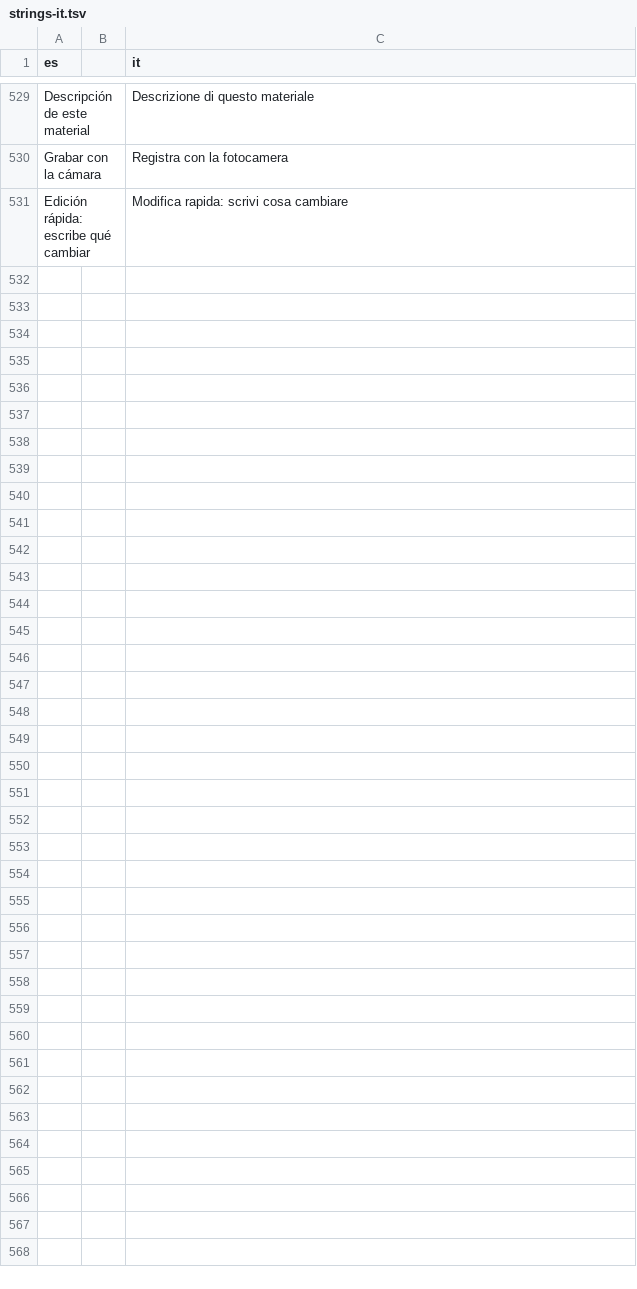
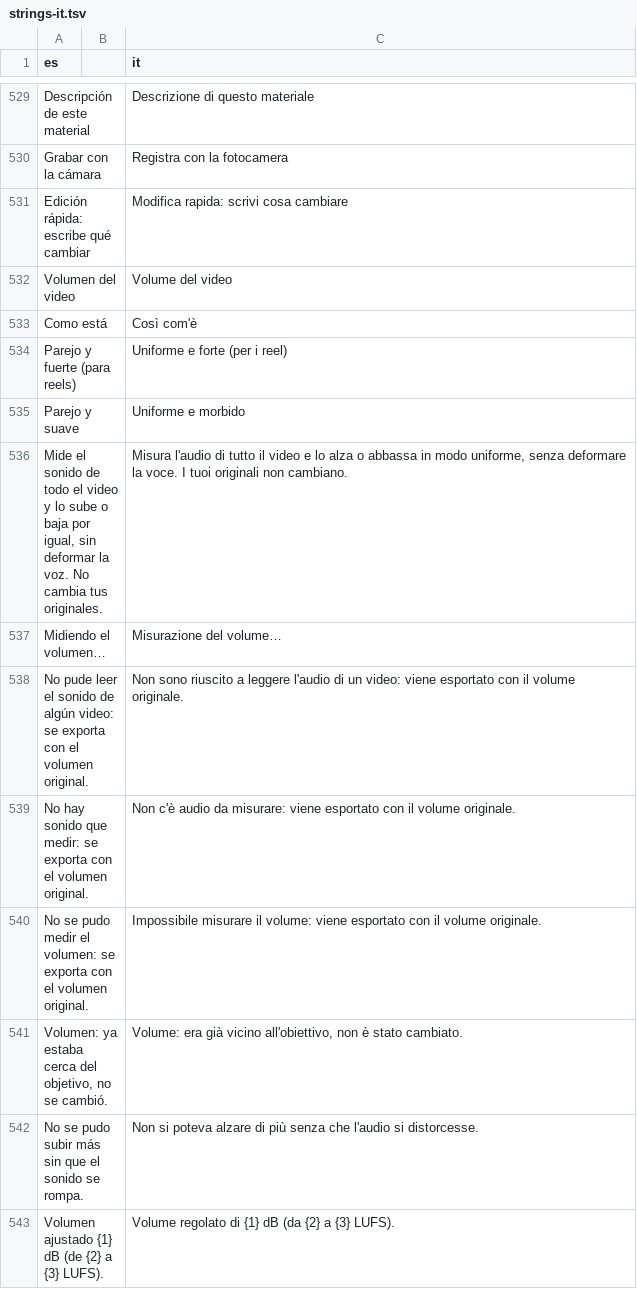
Before and after one commit to Os-WHGo/Wivra, a TSV file: app/i18n/strings-it.tsv, drawn as a sheet; only a part is shown, gaps mark what is left out; the diff names each change by its address in the sheet, - before the commit and + after, or states it on an @@ line.

```diff
--- a/app/i18n/strings-it.tsv
+++ b/app/i18n/strings-it.tsv
+row 532: Volumen del video |  | Volume del video
+row 533: Como está |  | Così com'è
+row 534: Parejo y fuerte (para reels) |  | Uniforme e forte (per i reel)
+row 535: Parejo y suave |  | Uniforme e morbido
+row 536: Mide el sonido de todo el video y lo sube o baja por igual, sin deformar la voz. No cambia tus originales. |  | Misura l'audio di tutto il video e lo alza o abbassa in modo uniforme, senza deformare la voce. I tuoi originali non cambiano.
+row 537: Midiendo el volumen… |  | Misurazione del volume…
+row 538: No pude leer el sonido de algún video: se exporta con el volumen original. |  | Non sono riuscito a leggere l'audio di un video: viene esportato con il volume originale.
+row 539: No hay sonido que medir: se exporta con el volumen original. |  | Non c'è audio da misurare: viene esportato con il volume originale.
+row 540: No se pudo medir el volumen: se exporta con el volumen original. |  | Impossibile misurare il volume: viene esportato con il volume originale.
+row 541: Volumen: ya estaba cerca del objetivo, no se cambió. |  | Volume: era già vicino all'obiettivo, non è stato cambiato.
+row 542: No se pudo subir más sin que el sonido se rompa. |  | Non si poteva alzare di più senza che l'audio si distorcesse.
+row 543: Volumen ajustado {1} dB (de {2} a {3} LUFS). |  | Volume regolato di {1} dB (da {2} a {3} LUFS).
```
Also changed, not shown: app/i18n/strings-3.tsv, 7 other files.
